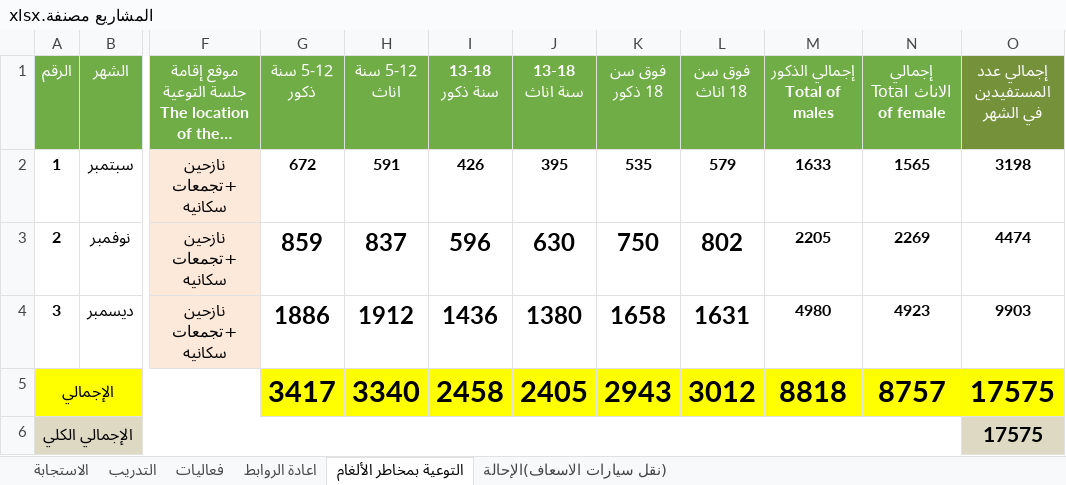
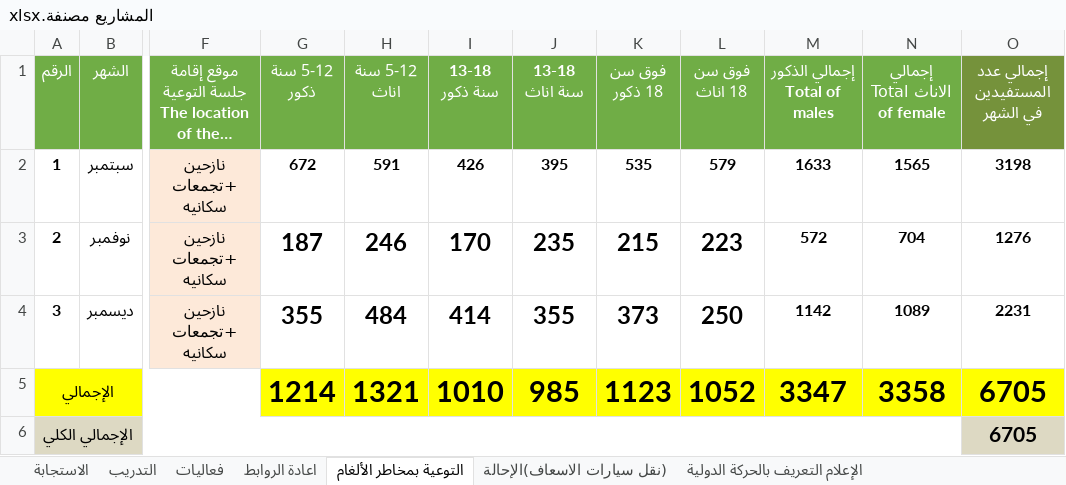
Before and after one commit to AsemKhabsh/Report_YRCS_Marib_Branch, an Excel workbook: المشاريع مصنفة.xlsx, sheet التوعية بمخاطر الألغام, drawn as a sheet; only a part is shown, gaps mark what is left out; long unchanged cells end in …; values as stored, in another font and other column widths than the file's, no borders; the diff names each change by its address in the sheet, - before the commit and + after, or states it on an @@ line.

```diff
--- a/المشاريع مصنفة.xlsx (sheet التوعية بمخاطر الألغام)
+++ b/المشاريع مصنفة.xlsx (sheet التوعية بمخاطر الألغام)
+sheet tab: الإعلام التعريف بالحركة الدولية
-G3 (5-12 سنة ذكور): 859
+G3 (5-12 سنة ذكور): 187
-H3 (5-12 سنة اناث): 837
+H3 (5-12 سنة اناث): 246
-I3 (13-18 سنة ذكور): 596
+I3 (13-18 سنة ذكور): 170
-J3 (13-18 سنة اناث): 630
+J3 (13-18 سنة اناث): 235
-K3 (فوق سن 18 ذكور): 750
+K3 (فوق سن 18 ذكور): 215
-L3 (فوق سن 18 اناث): 802
+L3 (فوق سن 18 اناث): 223
-M3 (إجمالي الذكور Total of males): 2205
+M3 (إجمالي الذكور Total of males): 572
-N3 (إجمالي الاناث Total of female): 2269
+N3 (إجمالي الاناث Total of female): 704
-O3 (إجمالي عدد المستفيدين في الشهر): 4474
+O3 (إجمالي عدد المستفيدين في الشهر): 1276
-G4 (5-12 سنة ذكور): 1886
+G4 (5-12 سنة ذكور): 355
-H4 (5-12 سنة اناث): 1912
+H4 (5-12 سنة اناث): 484
-I4 (13-18 سنة ذكور): 1436
+I4 (13-18 سنة ذكور): 414
-J4 (13-18 سنة اناث): 1380
+J4 (13-18 سنة اناث): 355
-K4 (فوق سن 18 ذكور): 1658
+K4 (فوق سن 18 ذكور): 373
-L4 (فوق سن 18 اناث): 1631
+L4 (فوق سن 18 اناث): 250
-M4 (إجمالي الذكور Total of males): 4980
+M4 (إجمالي الذكور Total of males): 1142
-N4 (إجمالي الاناث Total of female): 4923
+N4 (إجمالي الاناث Total of female): 1089
-O4 (إجمالي عدد المستفيدين في الشهر): 9903
+O4 (إجمالي عدد المستفيدين في الشهر): 2231
-G5 (5-12 سنة ذكور): 3417
+G5 (5-12 سنة ذكور): 1214
-H5 (5-12 سنة اناث): 3340
+H5 (5-12 سنة اناث): 1321
-I5 (13-18 سنة ذكور): 2458
+I5 (13-18 سنة ذكور): 1010
-J5 (13-18 سنة اناث): 2405
+J5 (13-18 سنة اناث): 985
-K5 (فوق سن 18 ذكور): 2943
+K5 (فوق سن 18 ذكور): 1123
-L5 (فوق سن 18 اناث): 3012
+L5 (فوق سن 18 اناث): 1052
-M5 (إجمالي الذكور Total of males): 8818
+M5 (إجمالي الذكور Total of males): 3347
-N5 (إجمالي الاناث Total of female): 8757
+N5 (إجمالي الاناث Total of female): 3358
-O5:O6 (إجمالي عدد المستفيدين في الشهر): 17575
+O5:O6 (إجمالي عدد المستفيدين في الشهر): 6705
```
Also changed, not shown: sheet اعادة الروابط, 50 other files.
